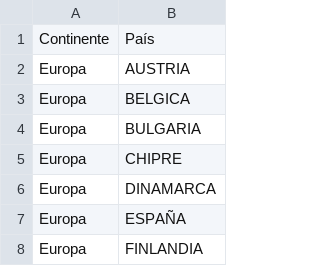
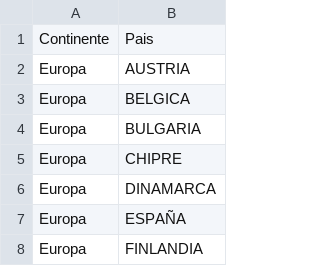
Before and after one commit to lerojas19/lerojas19, a CSV file: paises_estandar.csv, drawn as a sheet; only a part is shown; the diff names each change by its address in the sheet, - before the commit and + after, or states it on an @@ line.

Commit message:
Update paises_estandar.csv

```diff
--- a/paises_estandar.csv
+++ b/paises_estandar.csv
-B1: País
+B1: Pais
```
